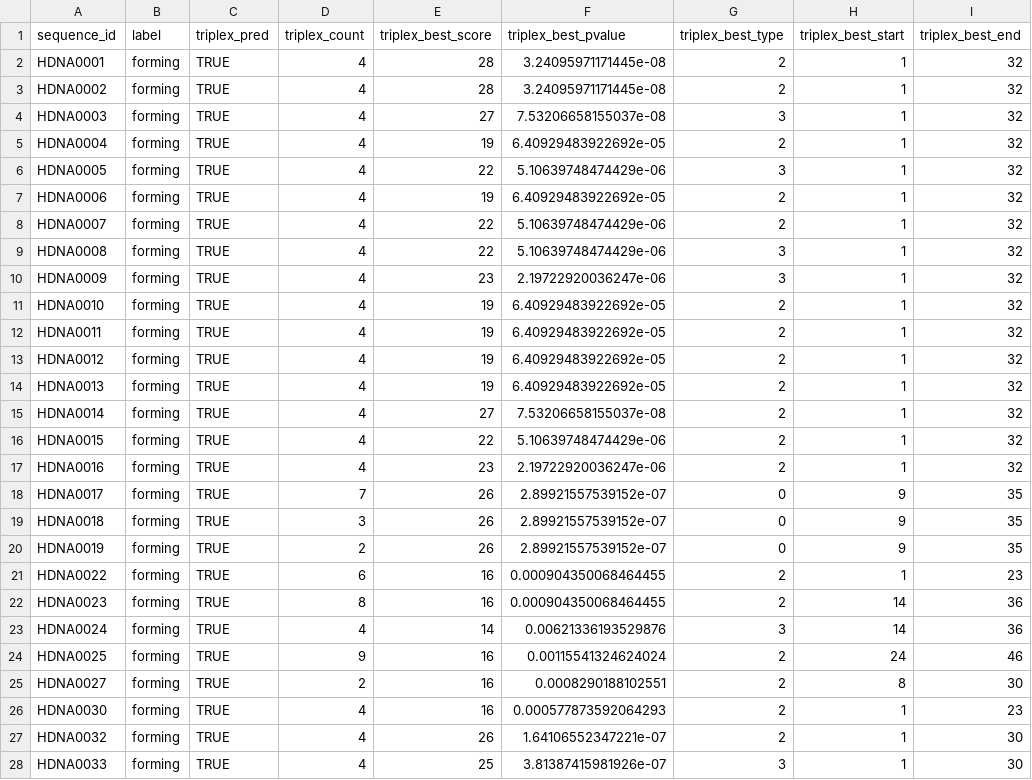
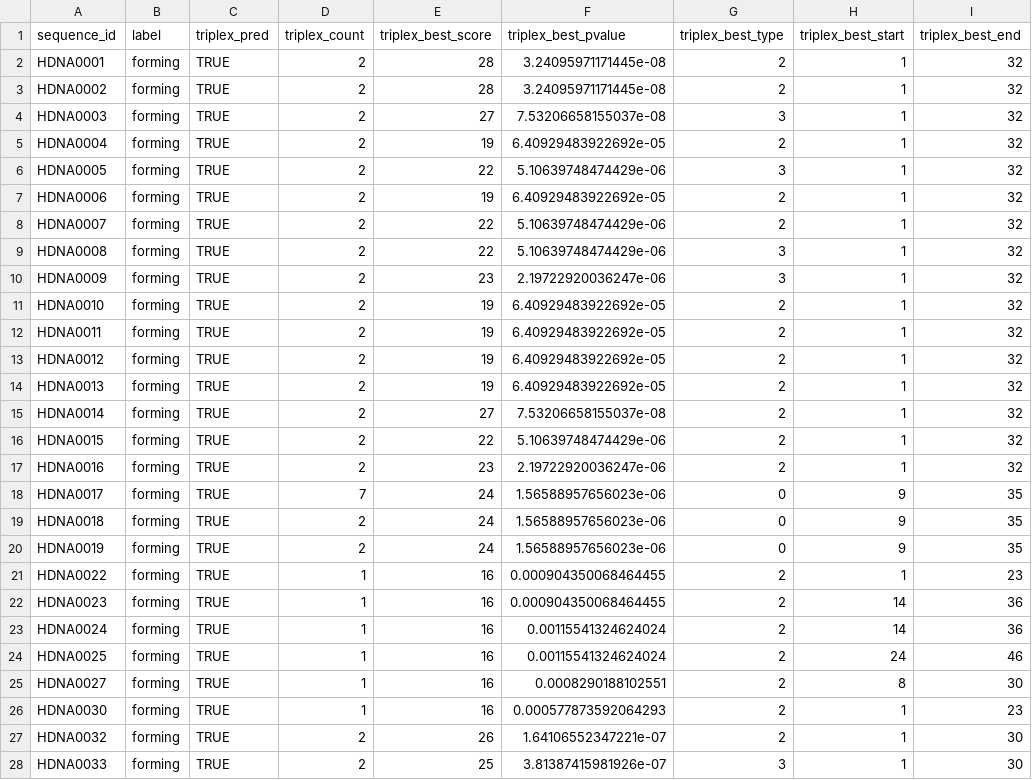
Before and after one commit to Georgakopoulos-Soares-lab/HSeeker, a CSV file: analysis/results/validation/triplex_predictions.csv, drawn as a sheet; only a part is shown; the diff covers the shown part only; the diff names each change by its address in the sheet, - before the commit and + after, or states it on an @@ line.

```diff
--- a/analysis/results/validation/triplex_predictions.csv
+++ b/analysis/results/validation/triplex_predictions.csv
-D2:D17 (triplex_count): 4
+D2:D17 (triplex_count): 2
-E18:E20 (triplex_best_score): 26
+E18:E20 (triplex_best_score): 24
-F18:F20 (triplex_best_pvalue): 2.89921557539152e-07
+F18:F20 (triplex_best_pvalue): 1.56588957656023e-06
-D19 (triplex_count): 3
+D19 (triplex_count): 2
-D21 (triplex_count): 6
+D21 (triplex_count): 1
-D22 (triplex_count): 8
+D22 (triplex_count): 1
-D23 (triplex_count): 4
+D23 (triplex_count): 1
-E23 (triplex_best_score): 14
+E23 (triplex_best_score): 16
-F23 (triplex_best_pvalue): 0.00621336193529876
+F23 (triplex_best_pvalue): 0.00115541324624024
-G23 (triplex_best_type): 3
+G23 (triplex_best_type): 2
-D24 (triplex_count): 9
+D24 (triplex_count): 1
-D25 (triplex_count): 2
+D25 (triplex_count): 1
-D26 (triplex_count): 4
+D26 (triplex_count): 1
-D27:D28 (triplex_count): 4
+D27:D28 (triplex_count): 2
```
Also changed, not shown: 44 edited cells elsewhere in this file, analysis/results/validation/hseeker_default_predictions.csv, analysis/results/validation/triplex_comparison.csv, 9 other files.
